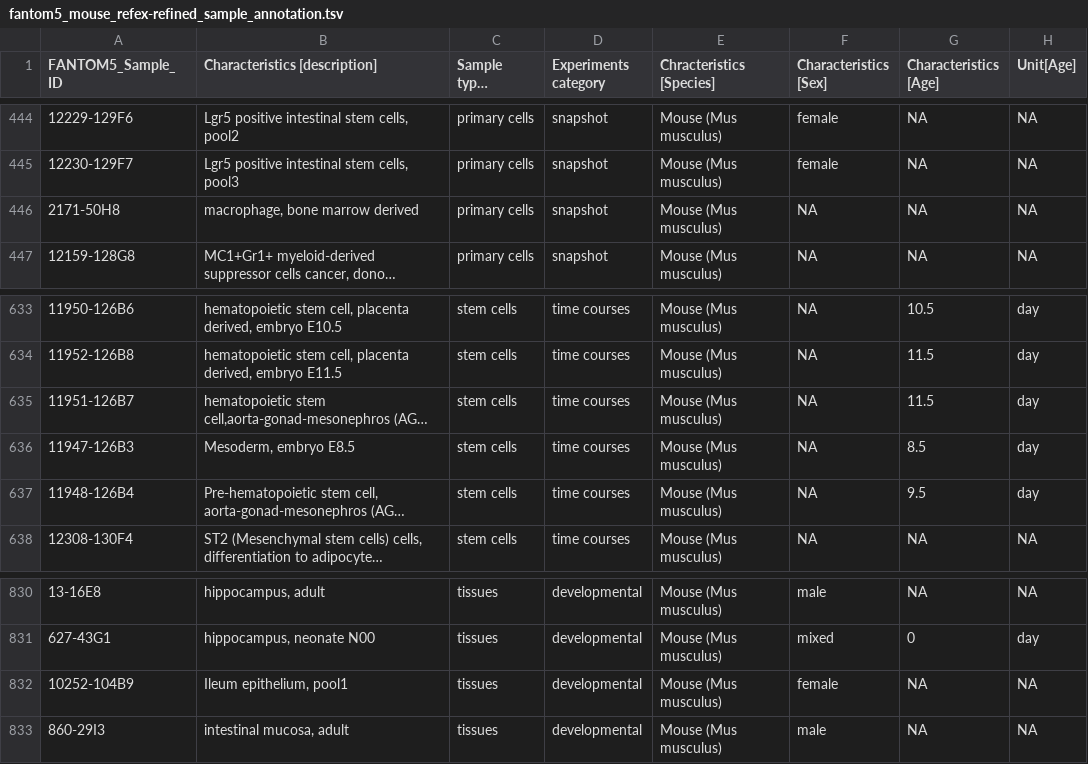
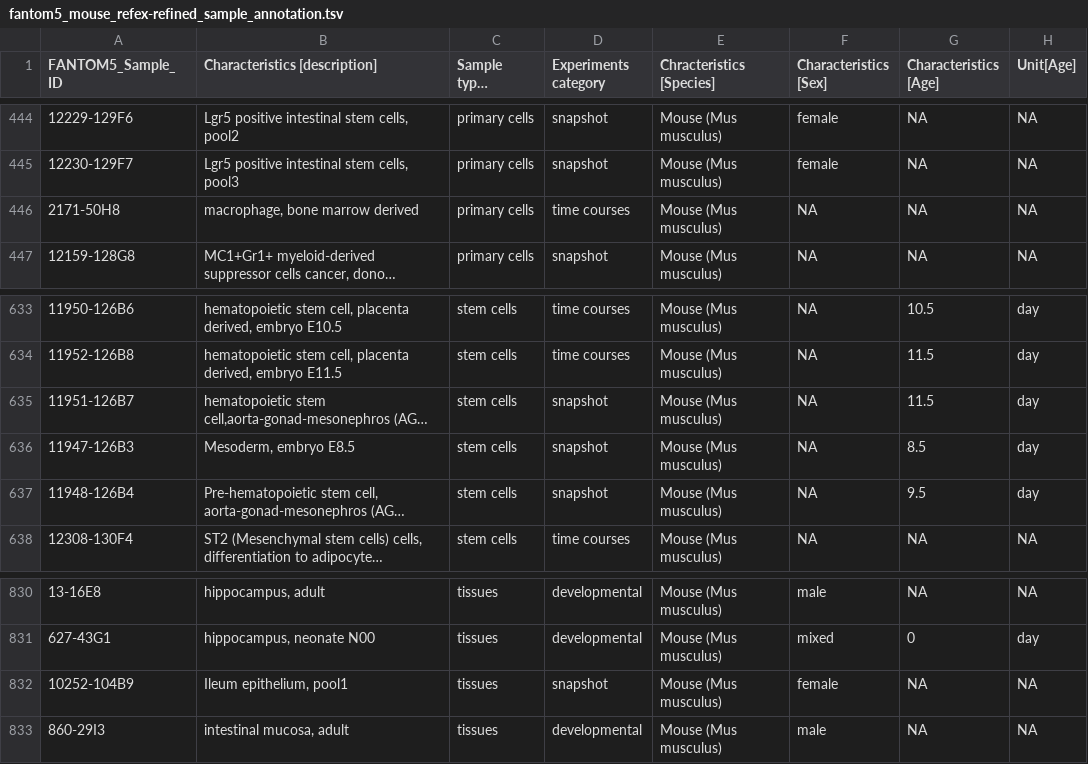
Before and after one commit to gstein314/RefEx2_fork, a TSV file: refex-sample/fantom5_mouse/fantom5_mouse_refex-refined_sample_annotation.tsv, drawn as a sheet; only a part is shown, gaps mark what is left out; long unchanged cells end in …; the diff covers the shown part only; the diff names each change by its address in the sheet, - before the commit and + after, or states it on an @@ line.

Commit message:
fix experiment category

```diff
--- a/refex-sample/fantom5_mouse/fantom5_mouse_refex-refined_sample_annotation.tsv
+++ b/refex-sample/fantom5_mouse/fantom5_mouse_refex-refined_sample_annotation.tsv
-D446 (Experiments category): snapshot
+D446 (Experiments category): time courses
-D635:D637 (Experiments category): time courses
+D635:D637 (Experiments category): snapshot
-D832 (Experiments category): developmental
+D832 (Experiments category): snapshot
```
Also changed, not shown: 26 edited cells elsewhere in this file.
